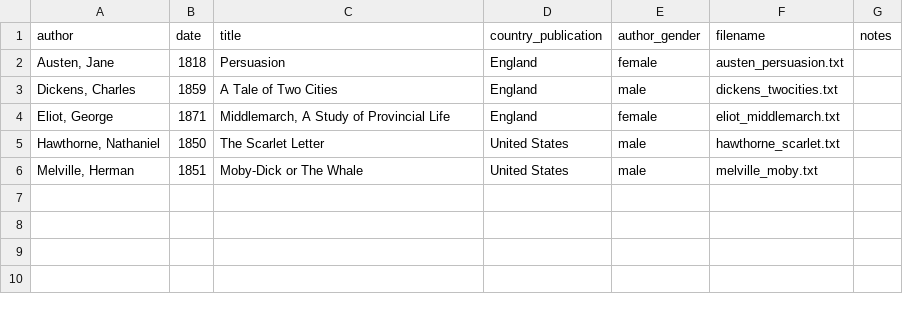
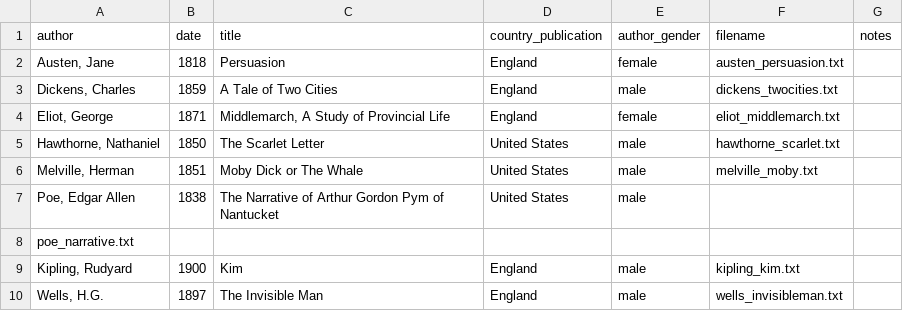
Before and after one commit to dhmit/gender_novels, a CSV file: gender_novels/corpora/sample_novels/sample_novels.csv, drawn as a sheet.

Commit message:
Add metadata for new novels

```diff
--- a/gender_novels/corpora/sample_novels/sample_novels.csv
+++ b/gender_novels/corpora/sample_novels/sample_novels.csv
@@ -5,2 +5,6 @@ author,date,title,country_publication,author_gender,filename,notes
 "Hawthorne, Nathaniel",1850,The Scarlet Letter,United States,male,hawthorne_scarlet.txt,
-"Melville, Herman",1851,Moby-Dick or The Whale,United States,male,melville_moby.txt,
+"Melville, Herman",1851,Moby Dick or The Whale,United States,male,melville_moby.txt,
+"Poe, Edgar Allen",1838,The Narrative of Arthur Gordon Pym of Nantucket,United States,male,
+poe_narrative.txt,
+"Kipling, Rudyard",1900,Kim,England,male,kipling_kim.txt,
+"Wells, H.G.",1897,The Invisible Man,England,male,wells_invisibleman.txt,
```
